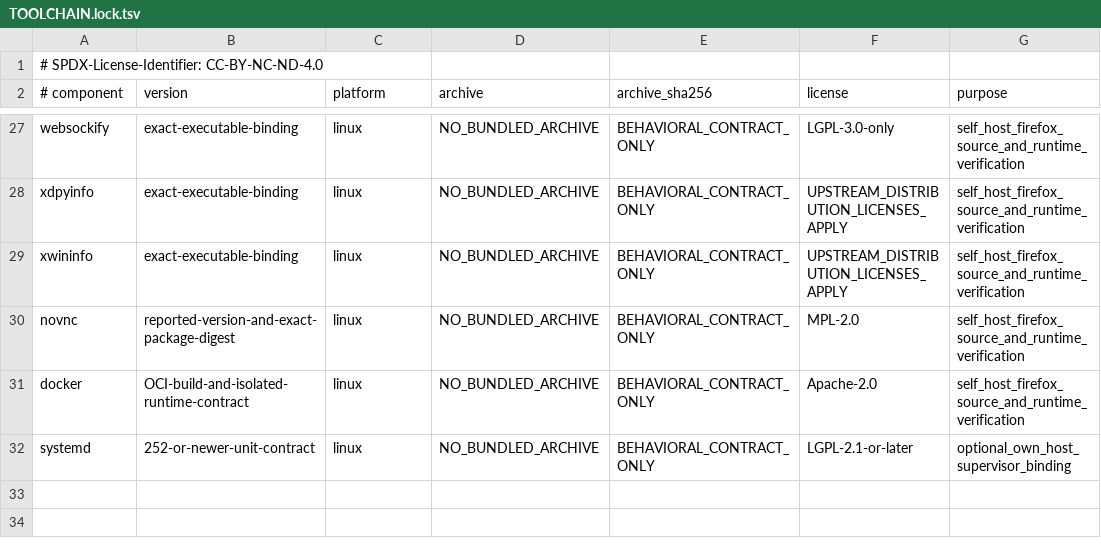
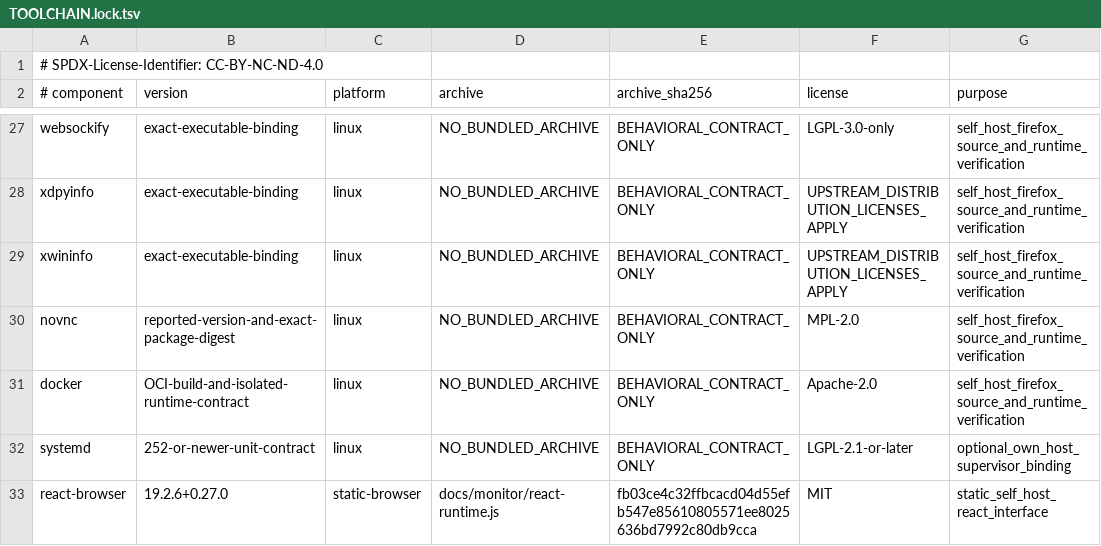
Before and after one commit to ingolf-lohmann/qik-vrt, a TSV file: runtime/toolchains/TOOLCHAIN.lock.tsv, drawn as a sheet; only a part is shown, gaps mark what is left out; the diff names each change by its address in the sheet, - before the commit and + after, or states it on an @@ line.

Commit message:
feat(self-host): ship static React mesh document in the S1 carrier
Reuse the existing listener and checked client replica for Mesh, node and
client views. Freeze React production sources and MIT notices; preserve the
supplied document and all 44 recovered native originals byte-for-byte.
Bind the own-host CI, native first ping and complete terminal receipt gates
without substituting the hosted observer or inferring external acceptance.

Local validation: 527 repository test executions, 24 monitor tests and
26 standalone/React controls. Native AF_UNIX is sandbox-denied locally;
all existing exact-head CI/native gates remain mandatory.

QIKVRT-Human-Actor: Ingolf Lohmann
QIKVRT-AI-Actor: OpenAI Codex GPT-6; Build UNAVAILABLE
QIKVRT-Contribution-Record: state/work_units/S1_REACT_MESH_FIRST_PING_20261005.json
QIKVRT-Human-Decision: AUTHORIZED_SCOPE_IMPLEMENTATION_REVIEW_PENDING

```diff
--- a/runtime/toolchains/TOOLCHAIN.lock.tsv
+++ b/runtime/toolchains/TOOLCHAIN.lock.tsv
+row 33: react-browser | 19.2.6+0.27.0 | static-browser | docs/monitor/react-runtime.js | fb03ce4c32ffbcacd04d55efb547e85610805571ee8025636bd7992c80db9cca | MIT | static_self_host_react_interface
```
Also changed, not shown: 21 other files.
